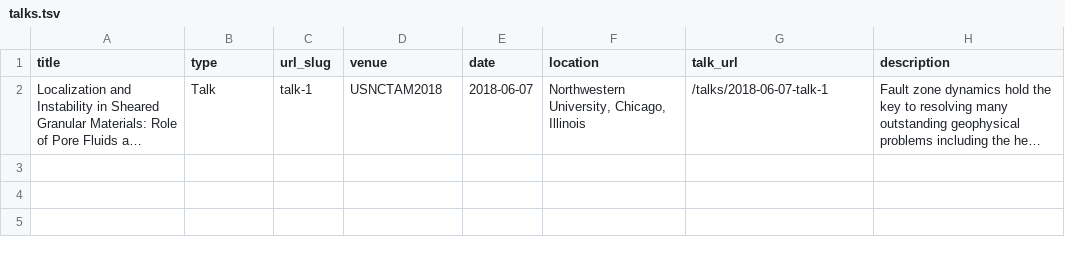
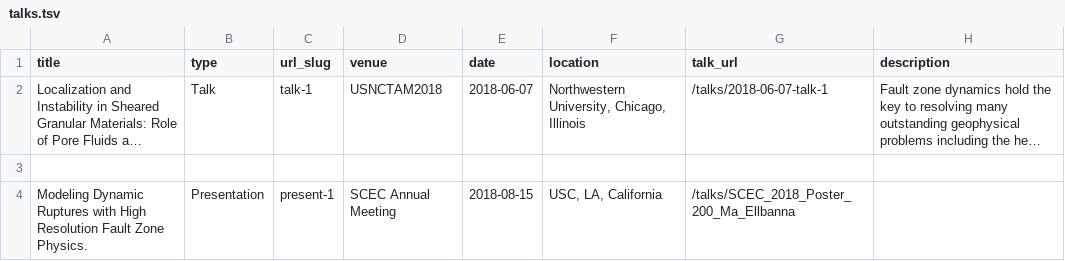
Before and after one commit to XiaoMaResearch/XiaoMaResearch.github.io, a TSV file: markdown_generator/talks.tsv, drawn as a sheet; long unchanged cells end in …; the diff names each change by its address in the sheet, - before the commit and + after, or states it on an @@ line.

Commit message:
talk2

```diff
--- a/markdown_generator/talks.tsv
+++ b/markdown_generator/talks.tsv
+row 3: (empty)
+row 4: Modeling Dynamic Ruptures with High Resolution Fault Zone Physics. | Presentation | present-1 | SCEC Annual Meeting | 2018-08-15 | USC, LA, California | /talks/SCEC_2018_Poster_200_Ma_Ellbanna
```
Also changed, not shown: 2 other files.
